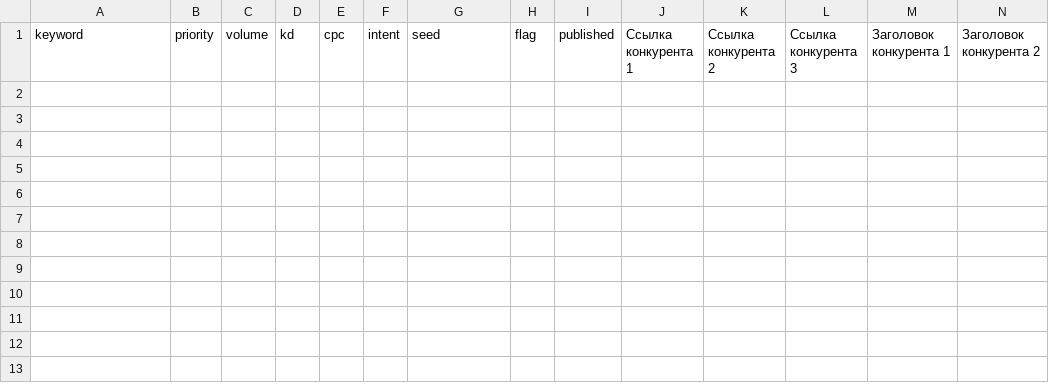
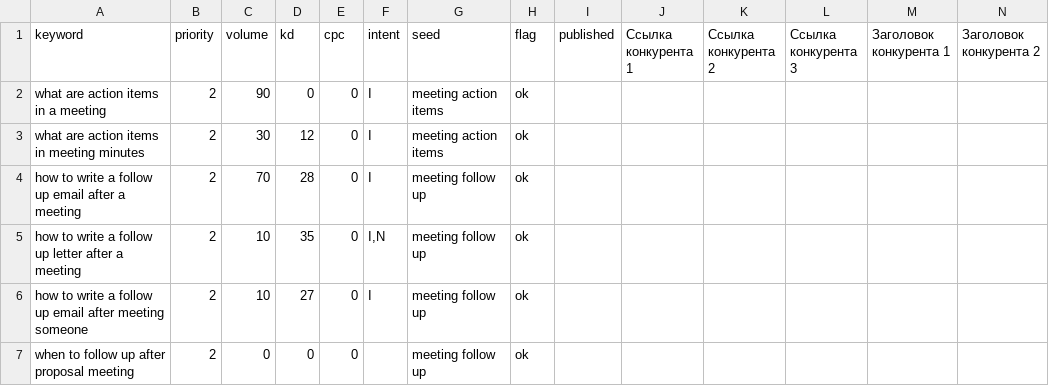
Before and after one commit to aman-tiger/siplinxai-landing, a CSV file: seo/T11_ActionItems_AEO.csv, drawn as a sheet; only a part is shown; rows hold the shown columns only; the diff names each change by its address in the sheet, - before the commit and + after, or states it on an @@ line.

```diff
--- a/seo/T11_ActionItems_AEO.csv
+++ b/seo/T11_ActionItems_AEO.csv
+row 2: what are action items in a meeting | 2 | 90 | 0 | 0 | I | meeting action items | ok
+row 3: what are action items in meeting minutes | 2 | 30 | 12 | 0 | I | meeting action items | ok
+row 4: how to write a follow up email after a meeting | 2 | 70 | 28 | 0 | I | meeting follow up | ok
+row 5: how to write a follow up letter after a meeting | 2 | 10 | 35 | 0 | I,N | meeting follow up | ok
+row 6: how to write a follow up email after meeting someone | 2 | 10 | 27 | 0 | I | meeting follow up | ok
+row 7: when to follow up after proposal meeting | 2 | 0 | 0 | 0 |  | meeting follow up | ok
```
Also changed, not shown: seo/T10_Summary_AEO.csv, 10 other files.
